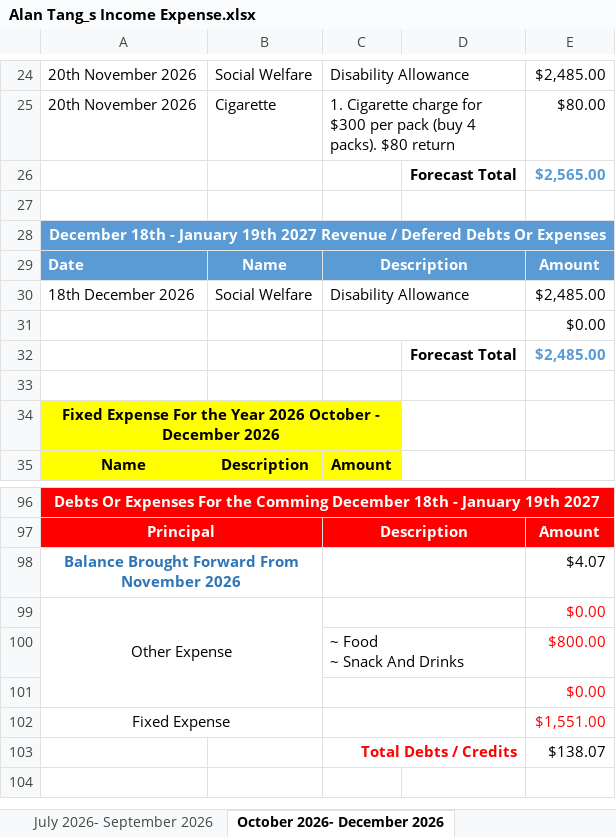
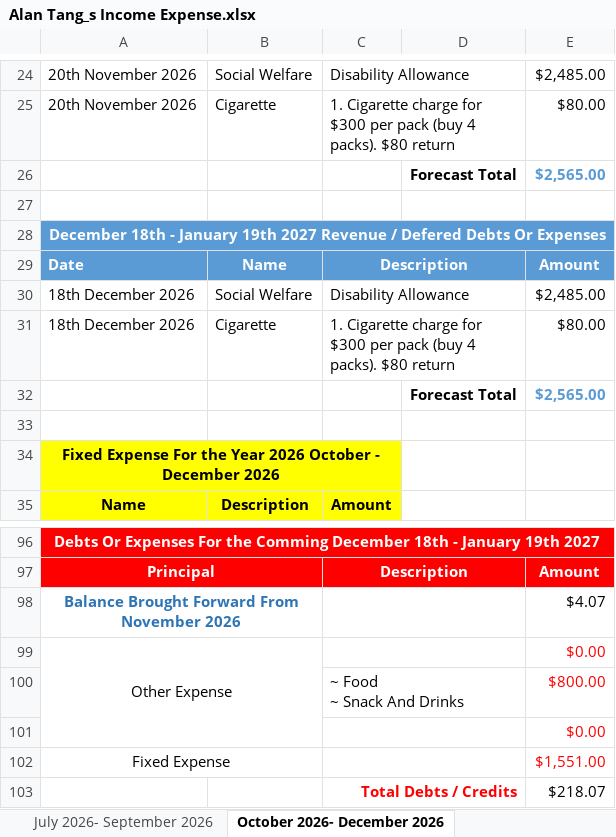
Before and after one commit to tangsinglun/Income-And-Expense-Forecast, an Excel workbook: Alan Tang_s Income Expense.xlsx, sheet October 2026- December 2026, drawn as a sheet; only a part is shown, gaps mark what is left out; values as stored, in another font and other column widths than the file's, no borders; conditional formats not drawn; removed rows and columns are numbered as before the commit, all else as after; the diff names each change by its address in the sheet, - before the commit and + after, or states it on an @@ line.

Commit message:
docs: document updated

```diff
--- a/Alan Tang_s Income Expense.xlsx (sheet October 2026- December 2026)
+++ b/Alan Tang_s Income Expense.xlsx (sheet October 2026- December 2026)
-row 31:  |  |  |  | $0.00
-row 32:  |  |  | Forecast Total | $2,485.00
+row 31: 18th December 2026 | Cigarette | 1. Cigarette charge for $300 per pack (buy 4 packs). $80 return |  | $80.00
+row 32:  |  |  | Forecast Total | $2,565.00
-E103: $138.07
+E103: $218.07
```
Also changed, not shown: sheet January 2027- March 2027.
